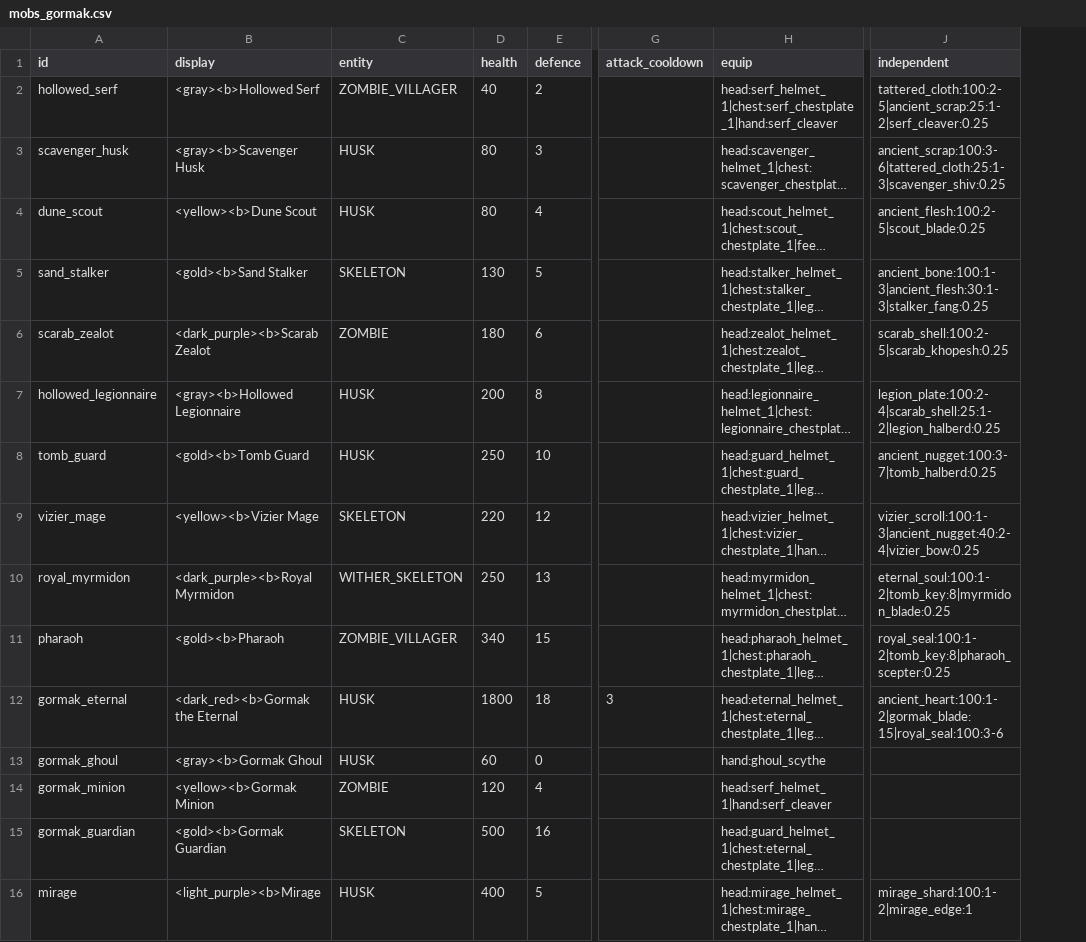
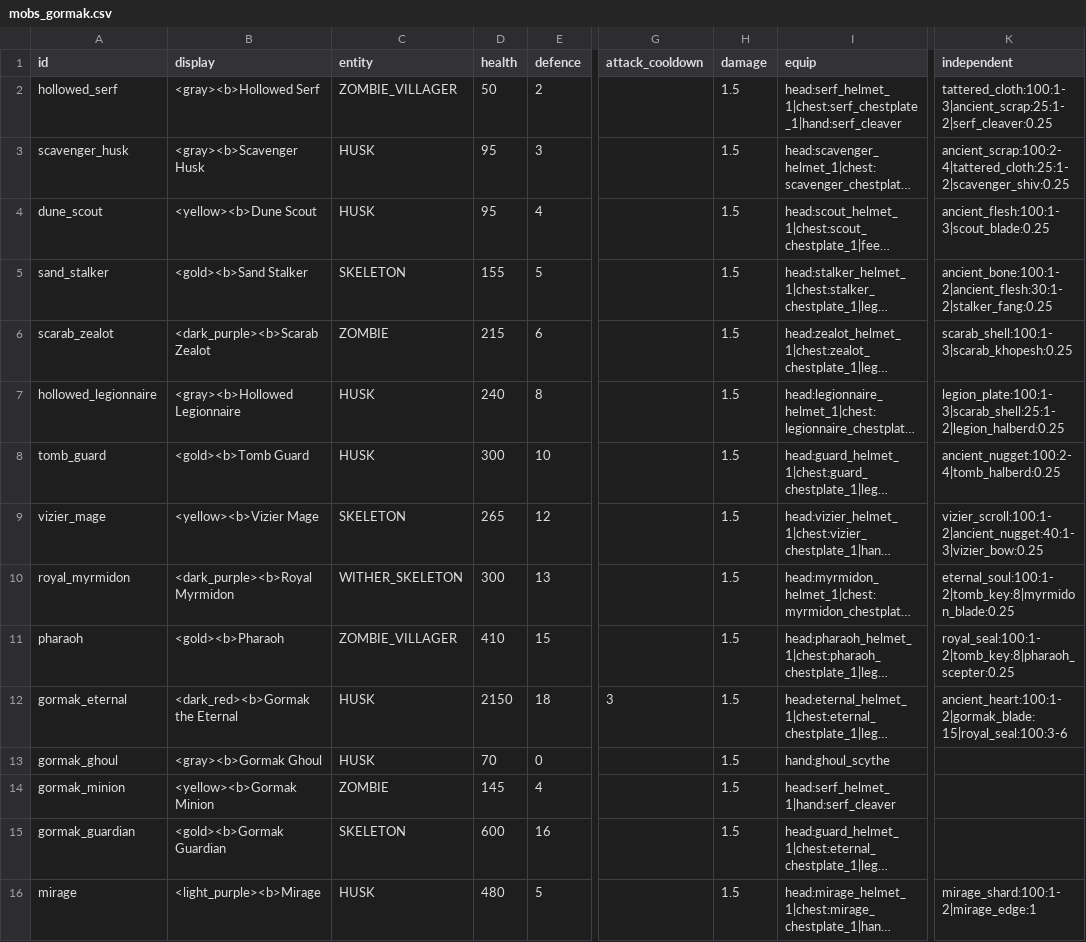
Before and after one commit to charky-p/aurora-plugin, a CSV file: scripts/data/mobs/mobs_gormak.csv, drawn as a sheet; only a part is shown, gaps mark what is left out; long unchanged cells end in …; addresses are those after the commit; the diff names each change by its address in the sheet, - before the commit and + after, or states it on an @@ line.

Commit message:
[C] Gormak mobs hit 1.5x harder through a new damage column, have about a fifth more health and drop about a third less; prices and collection tiers follow

```diff
--- a/scripts/data/mobs/mobs_gormak.csv
+++ b/scripts/data/mobs/mobs_gormak.csv
+column H (damage), rows 2-16: all 1.5
-D2 (health): 40
+D2 (health): 50
-K2 (independent): tattered_cloth:100:2-5|ancient_scrap:25:1-2|serf_cleaver:0.25
+K2 (independent): tattered_cloth:100:1-3|ancient_scrap:25:1-2|serf_cleaver:0.25
-D3:D4 (health): 80
+D3:D4 (health): 95
-K3 (independent): ancient_scrap:100:3-6|tattered_cloth:25:1-3|scavenger_shiv:0.25
+K3 (independent): ancient_scrap:100:2-4|tattered_cloth:25:1-2|scavenger_shiv:0.25
-K4 (independent): ancient_flesh:100:2-5|scout_blade:0.25
+K4 (independent): ancient_flesh:100:1-3|scout_blade:0.25
-D5 (health): 130
+D5 (health): 155
-K5 (independent): ancient_bone:100:1-3|ancient_flesh:30:1-3|stalker_fang:0.25
+K5 (independent): ancient_bone:100:1-2|ancient_flesh:30:1-2|stalker_fang:0.25
-D6 (health): 180
+D6 (health): 215
-K6 (independent): scarab_shell:100:2-5|scarab_khopesh:0.25
+K6 (independent): scarab_shell:100:1-3|scarab_khopesh:0.25
-D7 (health): 200
+D7 (health): 240
-K7 (independent): legion_plate:100:2-4|scarab_shell:25:1-2|legion_halberd:0.25
+K7 (independent): legion_plate:100:1-3|scarab_shell:25:1-2|legion_halberd:0.25
-D8 (health): 250
+D8 (health): 300
-K8 (independent): ancient_nugget:100:3-7|tomb_halberd:0.25
+K8 (independent): ancient_nugget:100:2-4|tomb_halberd:0.25
-D9 (health): 220
+D9 (health): 265
-K9 (independent): vizier_scroll:100:1-3|ancient_nugget:40:2-4|vizier_bow:0.25
+K9 (independent): vizier_scroll:100:1-2|ancient_nugget:40:1-3|vizier_bow:0.25
-D10 (health): 250
+D10 (health): 300
-D11 (health): 340
+D11 (health): 410
-D12 (health): 1800
+D12 (health): 2150
-D13 (health): 60
+D13 (health): 70
-D14 (health): 120
+D14 (health): 145
-D15 (health): 500
+D15 (health): 600
-D16 (health): 400
+D16 (health): 480
```
Also changed, not shown: scripts/data/items/resources.csv, 8 other files.
